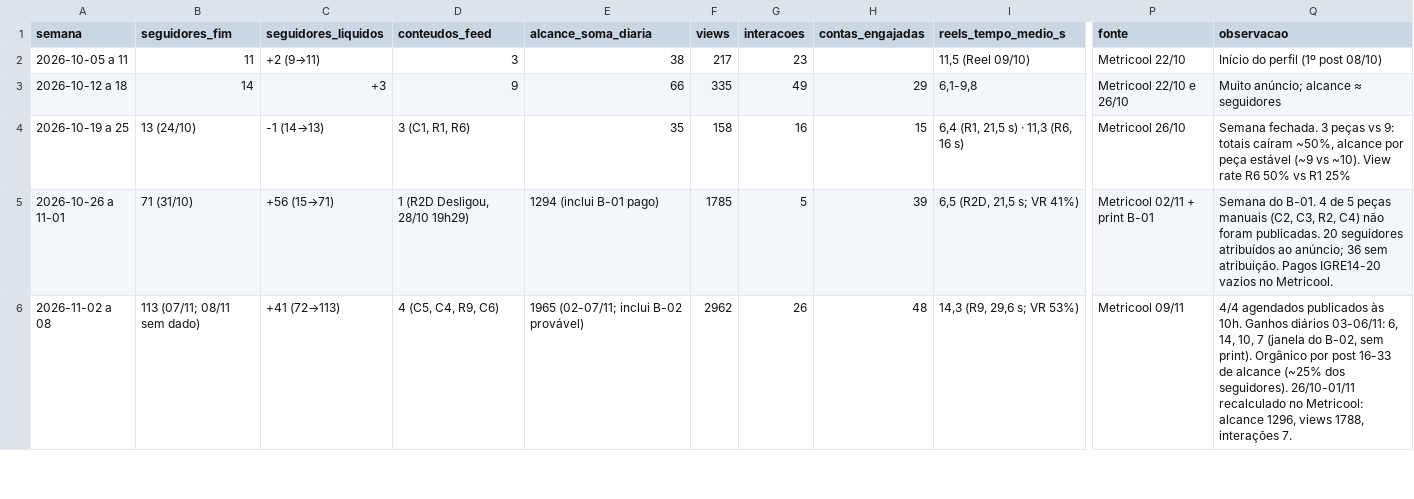
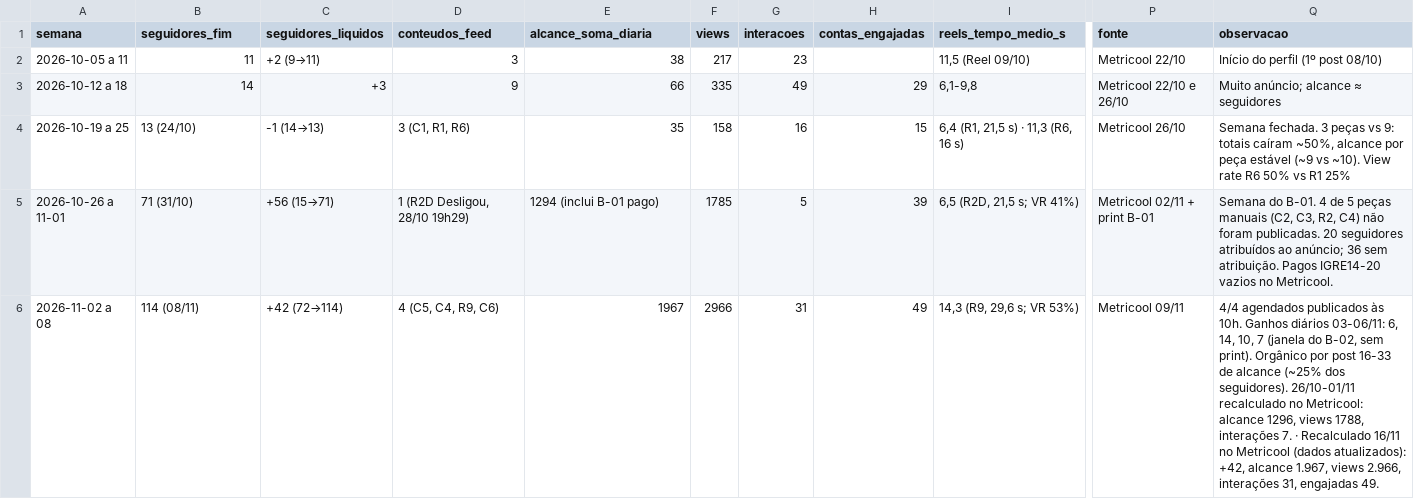
Before and after one commit to kairoslicita/kairos-midia, a CSV file: operacao/dashboard_kpis.csv, drawn as a sheet; only a part is shown, gaps mark what is left out; the diff covers the shown part only; the diff names each change by its address in the sheet, - before the commit and + after, or states it on an @@ line.

```diff
--- a/operacao/dashboard_kpis.csv
+++ b/operacao/dashboard_kpis.csv
-B6 (seguidores_fim): 113 (07/11; 08/11 sem dado)
+B6 (seguidores_fim): 114 (08/11)
-C6 (seguidores_liquidos): +41 (72→113)
+C6 (seguidores_liquidos): +42 (72→114)
-E6 (alcance_soma_diaria): 1965 (02-07/11; inclui B-02 provável)
+E6 (alcance_soma_diaria): 1967
-F6 (views): 2962
+F6 (views): 2966
-G6 (interacoes): 26
+G6 (interacoes): 31
-H6 (contas_engajadas): 48
+H6 (contas_engajadas): 49
-Q6 (observacao): …interações 7.
+Q6 (observacao): …interações 7. · Recalculado 16/11 no Metricool (dados atualizados): +42, alcance 1.967, views 2.966, interações 31, engajadas 49.
```
Also changed, not shown: 1 added row elsewhere in this file, operacao/controle_boost.csv, operacao/controle_conteudos.csv, 3 other files.
